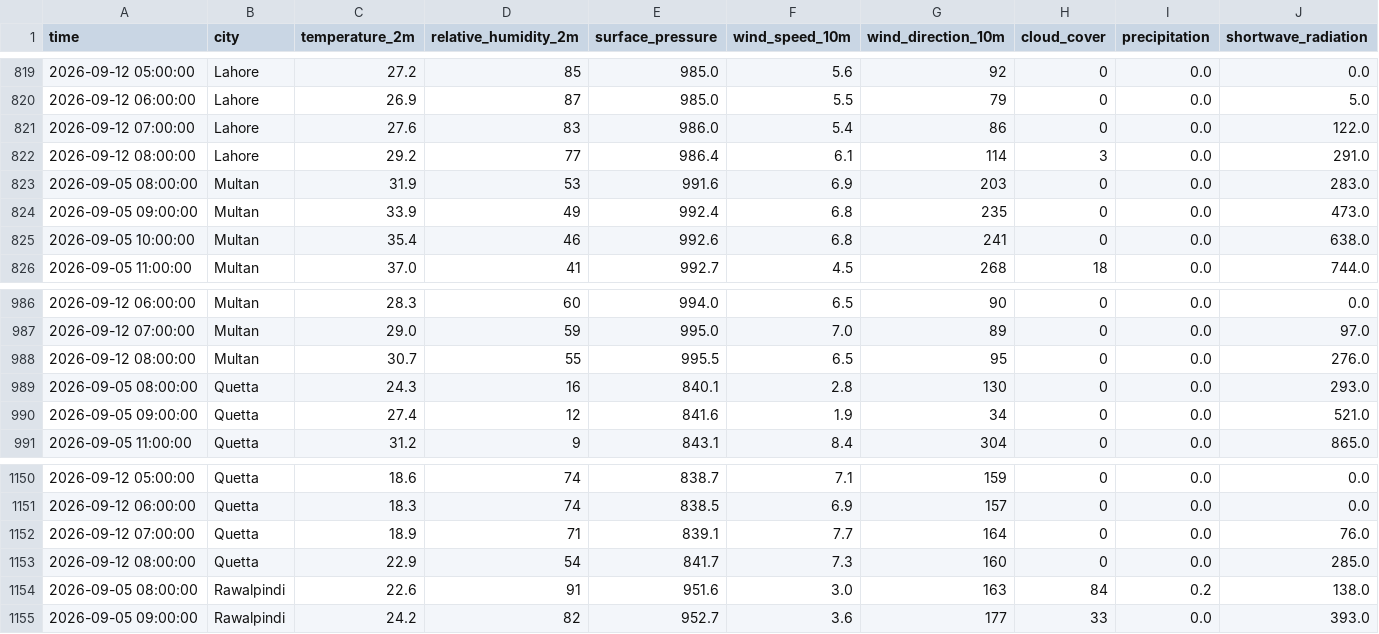
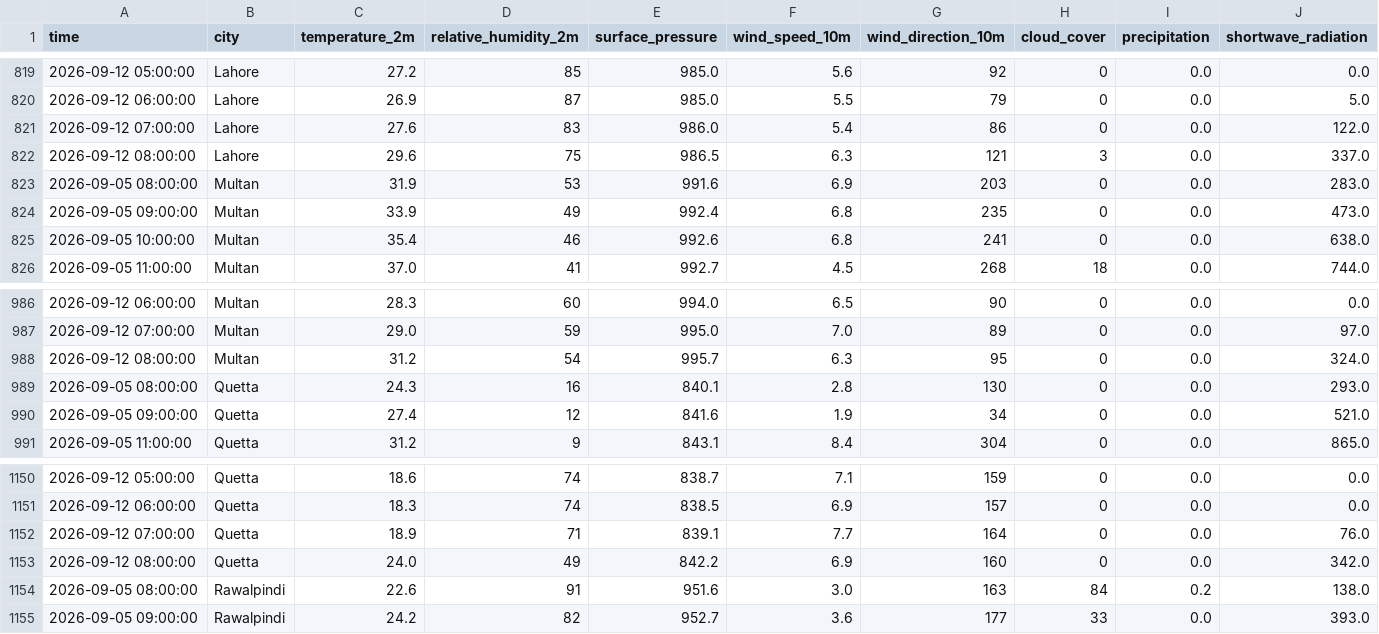
Before and after one commit to amnaaltaf98-gif/10P_AQI_PREDICTOR, a CSV file: data/live_buffer.csv, drawn as a sheet; only a part is shown, gaps mark what is left out; the diff covers the shown part only; the diff names each change by its address in the sheet, - before the commit and + after, or states it on an @@ line.

```diff
--- a/data/live_buffer.csv
+++ b/data/live_buffer.csv
-C822 (temperature_2m): 29.2
+C822 (temperature_2m): 29.6
-D822 (relative_humidity_2m): 77
+D822 (relative_humidity_2m): 75
-E822 (surface_pressure): 986.4
+E822 (surface_pressure): 986.5
-F822 (wind_speed_10m): 6.1
+F822 (wind_speed_10m): 6.3
-G822 (wind_direction_10m): 114
+G822 (wind_direction_10m): 121
-J822 (shortwave_radiation): 291.0
+J822 (shortwave_radiation): 337.0
-C988 (temperature_2m): 30.7
+C988 (temperature_2m): 31.2
-D988 (relative_humidity_2m): 55
+D988 (relative_humidity_2m): 54
-E988 (surface_pressure): 995.5
+E988 (surface_pressure): 995.7
-F988 (wind_speed_10m): 6.5
+F988 (wind_speed_10m): 6.3
-J988 (shortwave_radiation): 276.0
+J988 (shortwave_radiation): 324.0
-C1153 (temperature_2m): 22.9
+C1153 (temperature_2m): 24.0
-D1153 (relative_humidity_2m): 54
+D1153 (relative_humidity_2m): 49
-E1153 (surface_pressure): 841.7
+E1153 (surface_pressure): 842.2
-F1153 (wind_speed_10m): 7.3
+F1153 (wind_speed_10m): 6.9
-J1153 (shortwave_radiation): 285.0
+J1153 (shortwave_radiation): 342.0
```
Also changed, not shown: 1 added row, 1 removed row and 27 edited cells elsewhere in this file, 1 other file.
